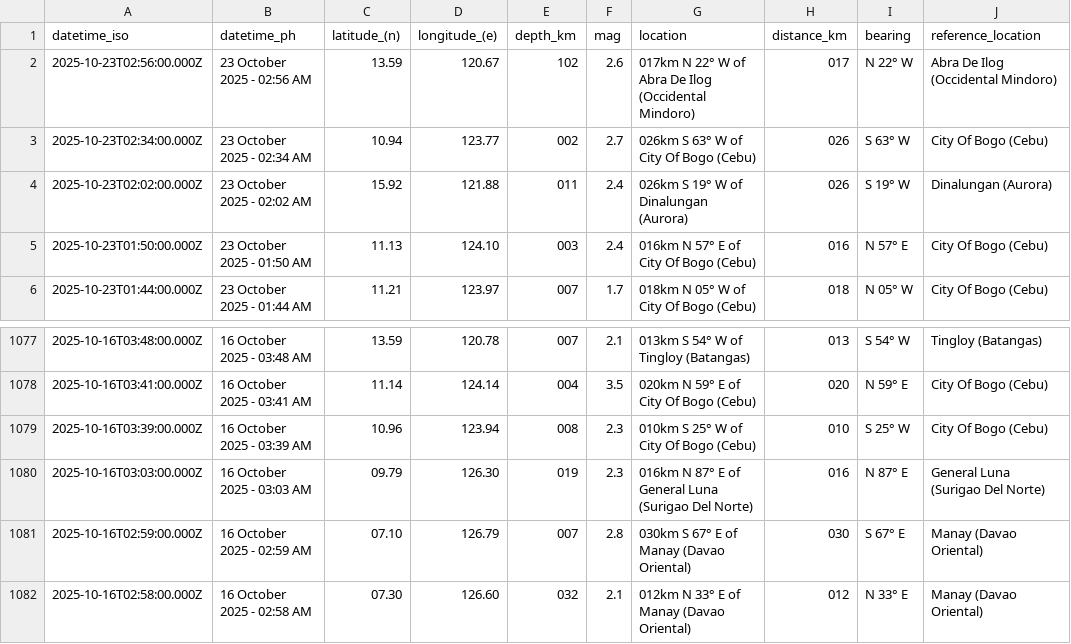
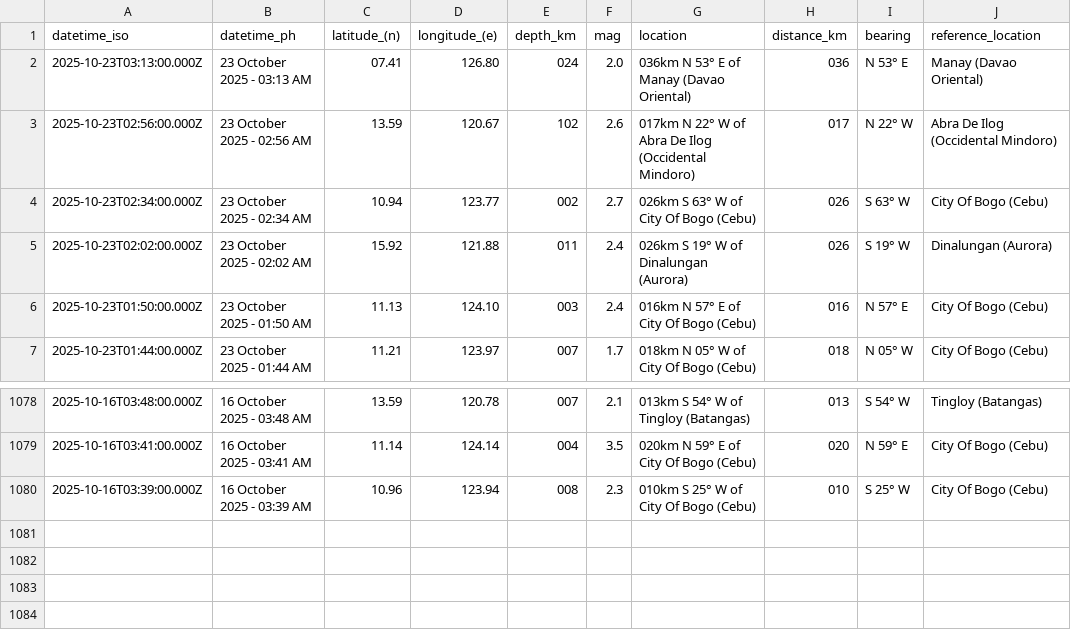
Before and after one commit to Waytii/chamthesleeptalker, a CSV file: earthquakes_past_7_days.csv, drawn as a sheet; only a part is shown, gaps mark what is left out.

```diff
--- a/earthquakes_past_7_days.csv
+++ b/earthquakes_past_7_days.csv
@@ -1,2 +1,3 @@
 datetime_iso,datetime_ph,latitude_(n),longitude_(e),depth_km,mag,location,distance_km,bearing,reference_location
+2025-10-23T03:13:00.000Z,23 October 2025 - 03:13 AM,07.41,126.80,024,2.0,036km N 53° E of Manay (Davao Oriental),036,N 53° E,Manay (Davao Oriental)
 2025-10-23T02:56:00.000Z,23 October 2025 - 02:56 AM,13.59,120.67,102,2.6,017km N 22° W of Abra De Ilog (Occidental Mindoro),017,N 22° W,Abra De Ilog (Occidental Mindoro)
@@ -1079,4 +1080 @@ datetime_iso,datetime_ph,latitude_(n),longitude_(e),depth_km,mag,location,distan
 2025-10-16T03:39:00.000Z,16 October 2025 - 03:39 AM,10.96,123.94,008,2.3,010km S 25° W of City Of Bogo (Cebu),010,S 25° W,City Of Bogo (Cebu)
-2025-10-16T03:03:00.000Z,16 October 2025 - 03:03 AM,09.79,126.30,019,2.3,016km N 87° E of General Luna (Surigao Del Norte),016,N 87° E,General Luna (Surigao Del Norte)
-2025-10-16T02:59:00.000Z,16 October 2025 - 02:59 AM,07.10,126.79,007,2.8,030km S 67° E of Manay (Davao Oriental),030,S 67° E,Manay (Davao Oriental)
-2025-10-16T02:58:00.000Z,16 October 2025 - 02:58 AM,07.30,126.60,032,2.1,012km N 33° E of Manay (Davao Oriental),012,N 33° E,Manay (Davao Oriental)
```
Also changed, not shown: earthquake_summary_stats.csv, earthquakes.csv, 5 other files.
